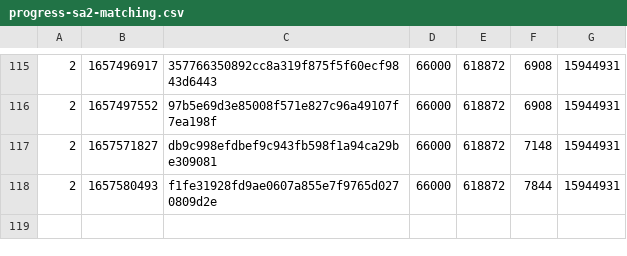
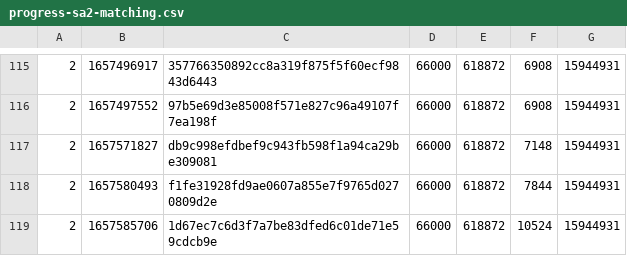
Before and after one commit to SAT-R/sa2, a CSV file: reports/progress-sa2-matching.csv, drawn as a sheet; only a part is shown, gaps mark what is left out.

Commit message:
extract profile data

```diff
--- a/reports/progress-sa2-matching.csv
+++ b/reports/progress-sa2-matching.csv
@@ -118 +118,2 @@
 2,1657580493,f1fe31928fd9ae0607a855e7f9765d0270809d2e,66000,618872,7844,15944931
+2,1657585706,1d67ec7c6d3f7a7be83dfed6c01de71e59cdcb9e,66000,618872,10524,15944931
```
Also changed, not shown: reports/progress-sa2-nonmatching.csv.
